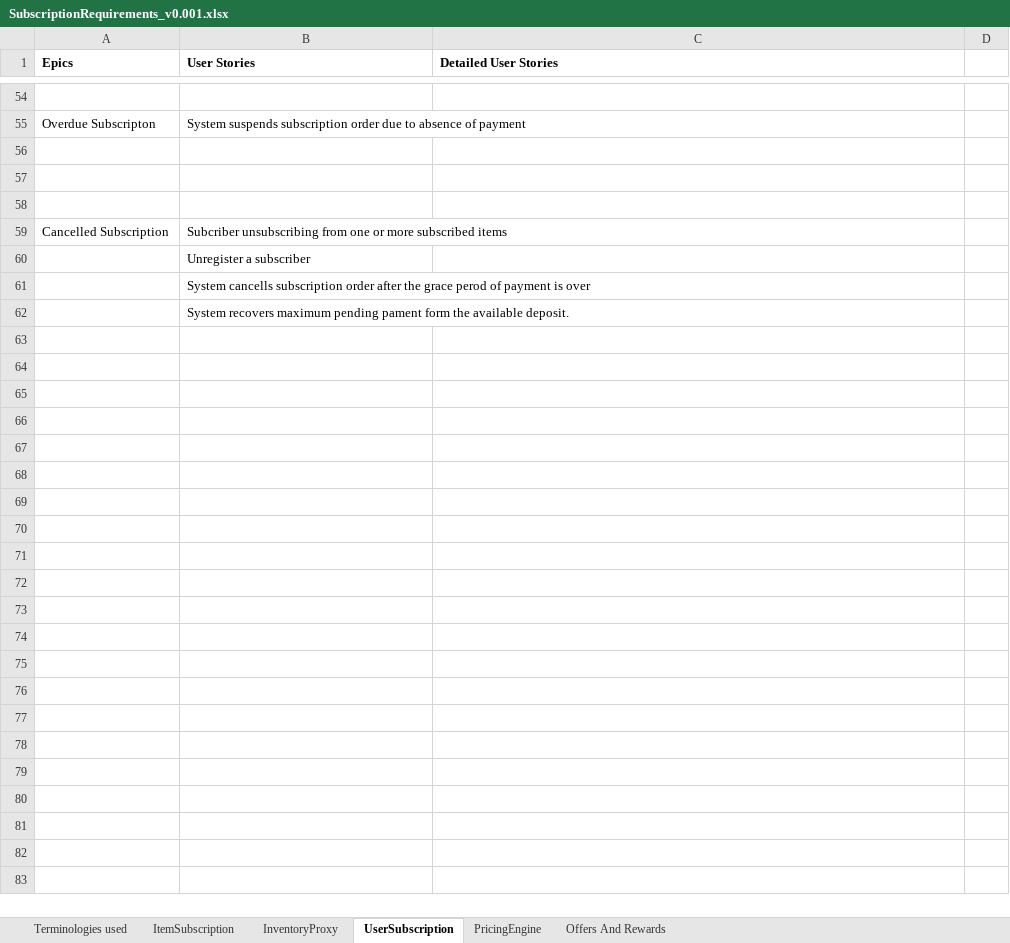
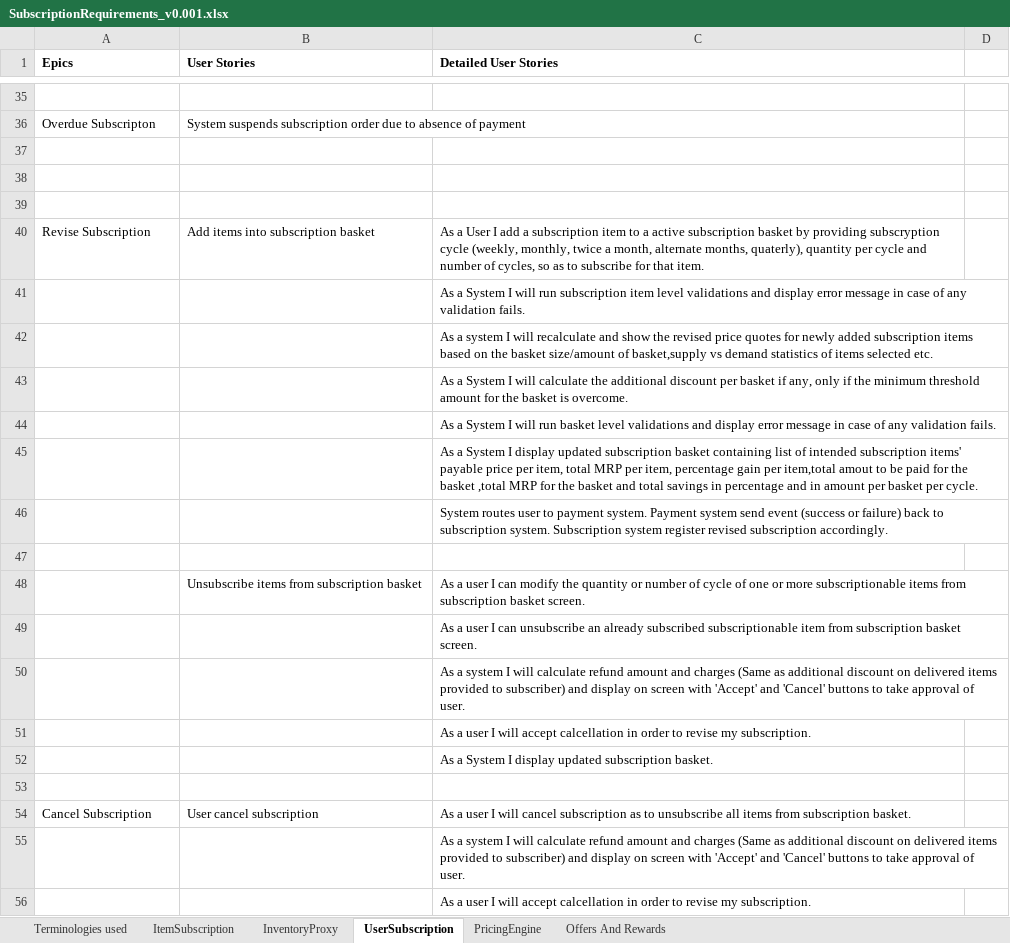
Before and after one commit to soukhyak26/MegaProject, an Excel workbook: documentation/requirements/SubscriptionRequirements_v0.001.xlsx, sheet UserSubscription, drawn as a sheet; only a part is shown, gaps mark what is left out; values as stored, in another font and other column widths than the file's, no borders; removed rows and columns are numbered as before the commit, all else as after; the diff covers the shown part only; the diff names each change by its address in the sheet, - before the commit and + after, or states it on an @@ line.

Commit message:
Updated user subscription user story

```diff
--- a/documentation/requirements/SubscriptionRequirements_v0.001.xlsx (sheet UserSubscription)
+++ b/documentation/requirements/SubscriptionRequirements_v0.001.xlsx (sheet UserSubscription)
-row 59: Cancelled Subscription | Subcriber unsubscribing from one or more subscribed items
-row 60:  | Unregister a subscriber
+row 40: Revise Subscription | Add items into subscription basket | As a User I add a subscription item to a active subscription basket by providing subscryption cycle (weekly, monthly, twice a month, alternate months, quaterly), quantity per cycle and number of cycles, so as to subscribe for that item.
+row 41:  |  | As a System I will run subscription item level validations and display error message in case of any validation fails.
+row 42:  |  | As a system I will recalculate and show the revised price quotes for newly added subscription items based on the basket size/amount of basket,supply vs demand statistics of items selected etc.
+row 43:  |  | As a System I will calculate the additional discount per basket if any, only if the minimum threshold amount for the basket is overcome.
+row 44:  |  | As a System I will run basket level validations and display error message in case of any validation fails.
+row 45:  |  | As a System I display updated subscription basket containing list of intended subscription items' payable price per item, total MRP per item, percentage gain per item,total amout to be paid for the basket ,total MRP for the basket and total savings in percentage and in amount per basket per cycle.
+row 46:  |  | System routes user to payment system. Payment system send event (success or failure) back to subscription system. Subscription system register revised subscription accordingly.
-B47 (User Stories): System cancells subscription order after the grace perod of payment is over
+B47 (User Stories): (empty)
+row 48:  | Unsubscribe items from subscription basket | As a user I can modify the quantity or number of cycle of one or more subscriptionable items from subscription basket screen.
+row 49:  |  | As a user I can unsubscribe an already subscribed subscriptionable item from subscription basket screen.
+row 50:  |  | As a system I will calculate refund amount and charges (Same as additional discount on delivered items provided to subscriber) and display on screen with 'Accept' and 'Cancel' buttons to take approval of user.
+row 51:  |  | As a user I will accept calcellation in order to revise my subscription.
+row 52:  |  | As a System I display updated subscription basket.
-B53 (User Stories): System recovers maximum pending pament form the available deposit.
+B53 (User Stories): (empty)
+row 54: Cancel Subscription | User cancel subscription | As a user I will cancel subscription as to unsubscribe all items from subscription basket.
+row 55:  |  | As a system I will calculate refund amount and charges (Same as additional discount on delivered items provided to subscriber) and display on screen with 'Accept' and 'Cancel' buttons to take approval of user.
+row 56:  |  | As a user I will accept calcellation in order to revise my subscription.
```
Also changed, not shown: 2 added rows, 21 removed rows, 2 moved rows, 2 edited cells and cell formats elsewhere in this sheet.
